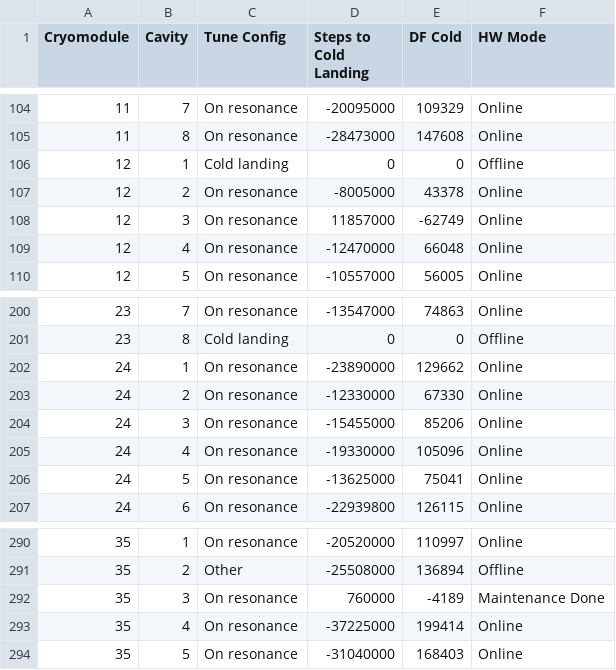
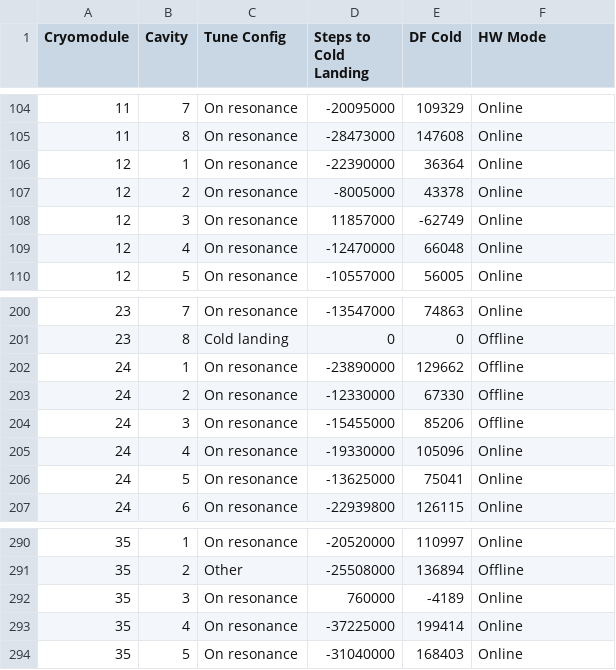
Before and after one commit to slaclab/cavityParking, a CSV file: cavity_status.csv, drawn as a sheet; only a part is shown, gaps mark what is left out; the diff names each change by its address in the sheet, - before the commit and + after, or states it on an @@ line.

Commit message:
updating cavity status record

```diff
--- a/cavity_status.csv
+++ b/cavity_status.csv
-C106 (Tune Config): Cold landing
+C106 (Tune Config): On resonance
-D106 (Steps to Cold Landing): 0
+D106 (Steps to Cold Landing): -22390000
-E106 (DF Cold): 0
+E106 (DF Cold): 36364
-F106 (HW Mode): Offline
+F106 (HW Mode): Online
-F202:F204 (HW Mode): Online
+F202:F204 (HW Mode): Offline
-F292 (HW Mode): Maintenance Done
+F292 (HW Mode): Online
```
